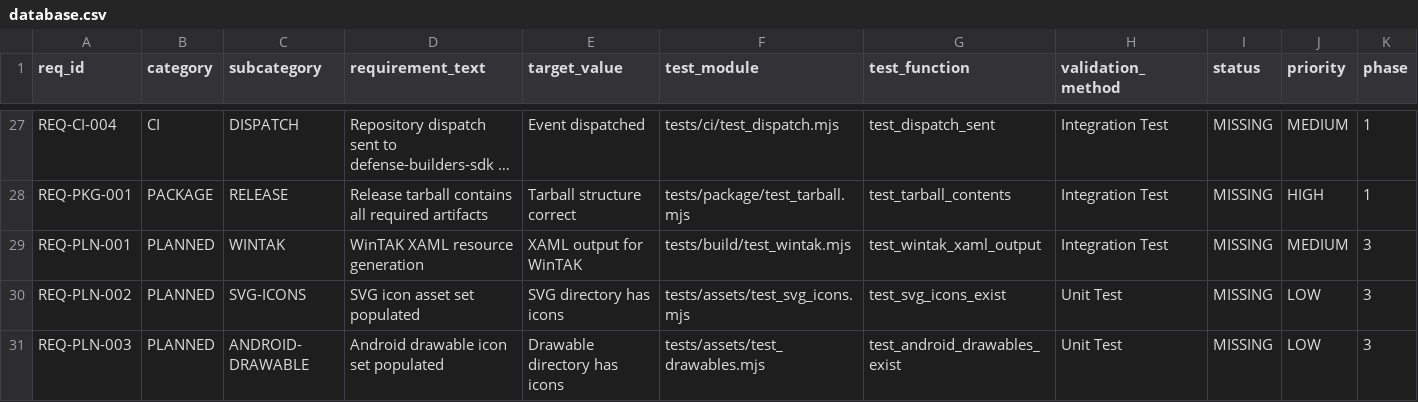
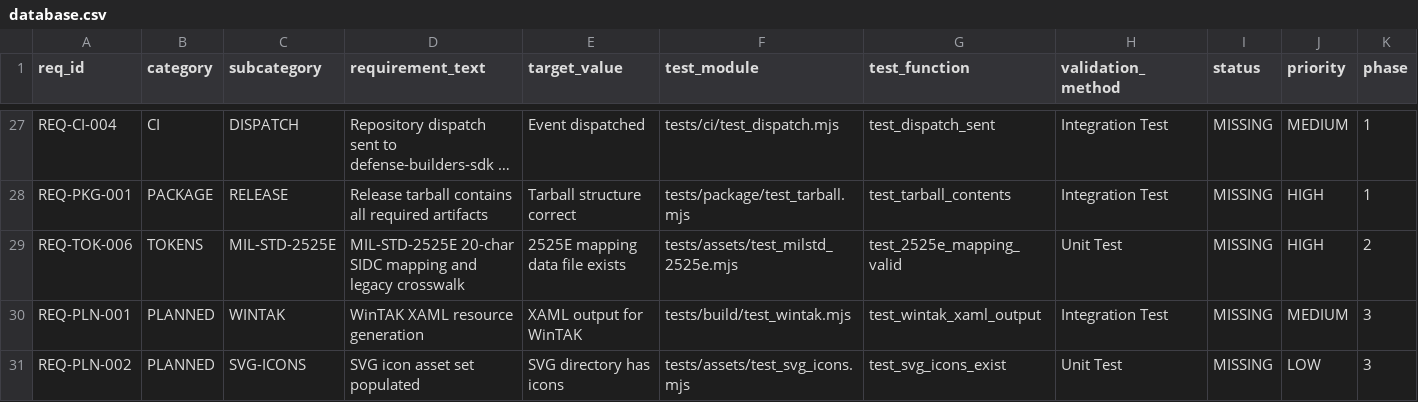
Before and after one commit to iotactical/tak-design-system, a CSV file: .rtmx/database.csv, drawn as a sheet; only a part is shown, gaps mark what is left out; the shorter side is filled out with more unchanged rows; long unchanged cells end in …; rows hold the shown columns only; the diff names each change by its address in the sheet, - before the commit and + after, or states it on an @@ line.

```diff
--- a/.rtmx/database.csv
+++ b/.rtmx/database.csv
+row 29: REQ-TOK-006 | TOKENS | MIL-STD-2525E | MIL-STD-2525E 20-char SIDC mapping and legacy crosswalk | 2525E mapping data file exists | tests/assets/test_milstd_2525e.mjs | test_2525e_mapping_valid | Unit Test | MISSING | HIGH | 2
```
Also changed, not shown: 1 other file.
